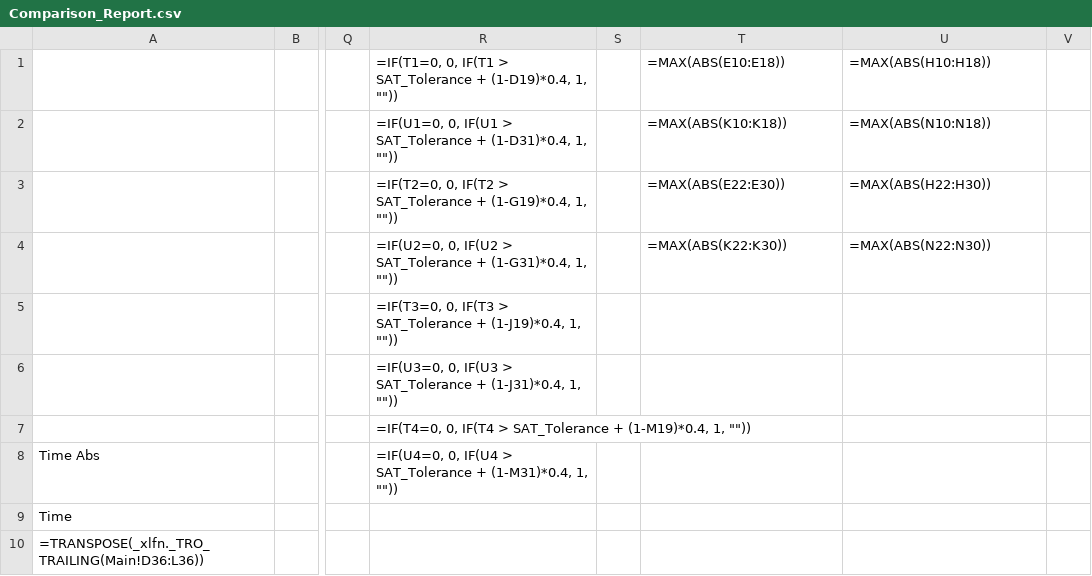
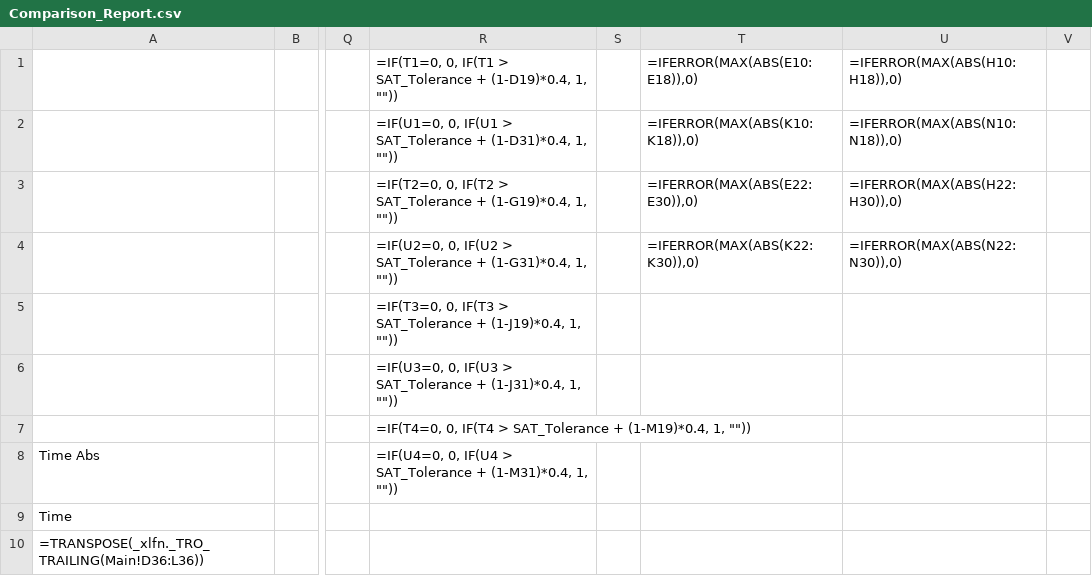
Before and after one commit to Johnson-Gage-Inspection-Inc/xl-TUS, a CSV file: exploded/TUS/sheets/Comparison_Report.csv, drawn as a sheet; only a part is shown, gaps mark what is left out; the diff names each change by its address in the sheet, - before the commit and + after, or states it on an @@ line.

Commit message:
Refactor formulas in Comparison_Report for improved error handling

```diff
--- a/exploded/TUS/sheets/Comparison_Report.csv
+++ b/exploded/TUS/sheets/Comparison_Report.csv
-T1: =MAX(ABS(E10:E18))
+T1: =IFERROR(MAX(ABS(E10:E18)),0)
-U1: =MAX(ABS(H10:H18))
+U1: =IFERROR(MAX(ABS(H10:H18)),0)
-T2: =MAX(ABS(K10:K18))
+T2: =IFERROR(MAX(ABS(K10:K18)),0)
-U2: =MAX(ABS(N10:N18))
+U2: =IFERROR(MAX(ABS(N10:N18)),0)
-T3: =MAX(ABS(E22:E30))
+T3: =IFERROR(MAX(ABS(E22:E30)),0)
-U3: =MAX(ABS(H22:H30))
+U3: =IFERROR(MAX(ABS(H22:H30)),0)
-T4: =MAX(ABS(K22:K30))
+T4: =IFERROR(MAX(ABS(K22:K30)),0)
-U4: =MAX(ABS(N22:N30))
+U4: =IFERROR(MAX(ABS(N22:N30)),0)
```
Also changed, not shown: 1 other file.
